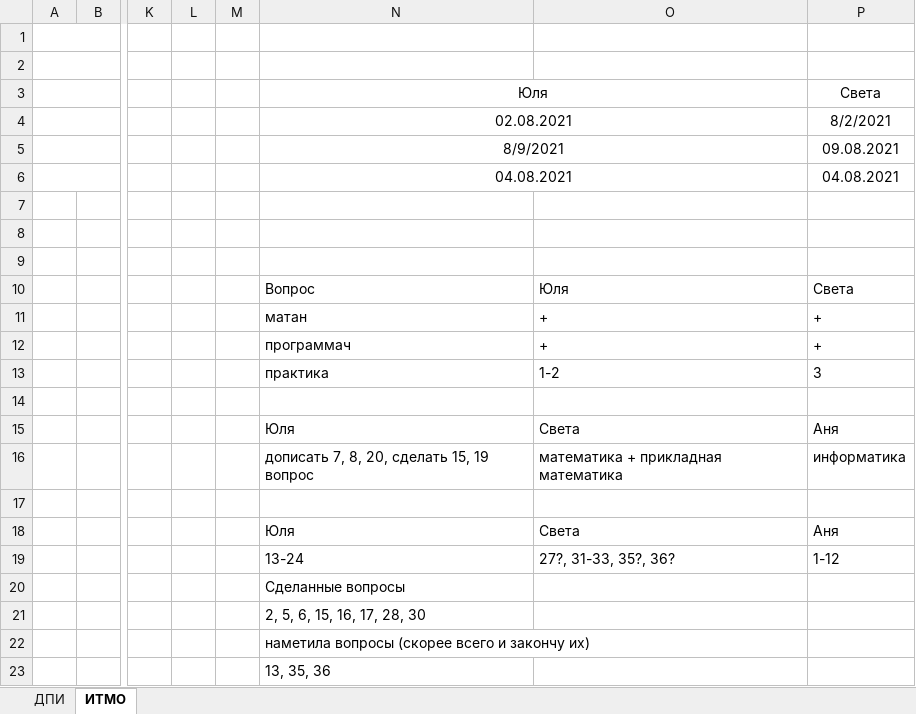
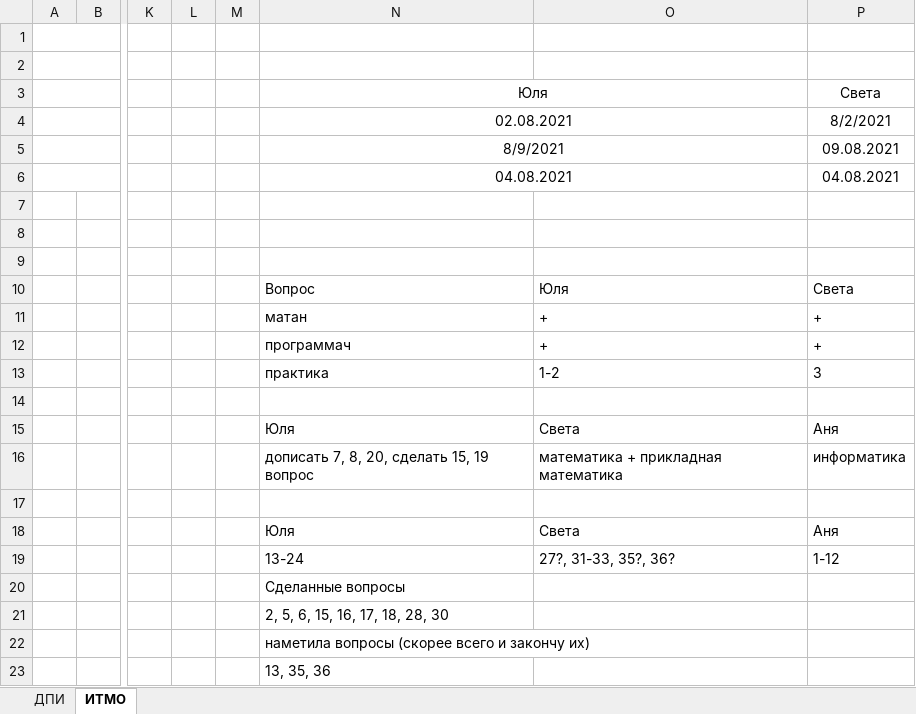
Before and after one commit to docs-2021/docs, an Excel workbook: docs/Экзамены.xlsx, sheet ИТМО, drawn as a sheet; only a part is shown, gaps mark what is left out; values as stored, in another font and other column widths than the file's, no borders; charts and pictures not drawn; the diff names each change by its address in the sheet, - before the commit and + after, or states it on an @@ line.

```diff
--- a/docs/Экзамены.xlsx (sheet ИТМО)
+++ b/docs/Экзамены.xlsx (sheet ИТМО)
-N21: 2, 5, 6, 15, 16, 17, 28, 30
+N21: 2, 5, 6, 15, 16, 17, 18, 28, 30
```
Also changed, not shown: 1 other file.
